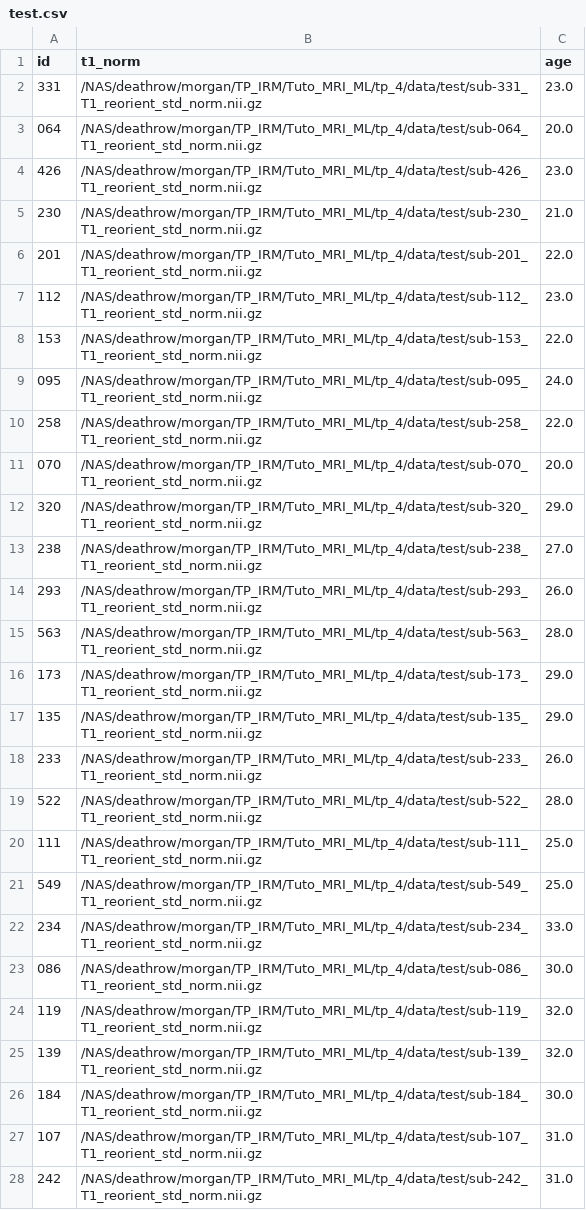
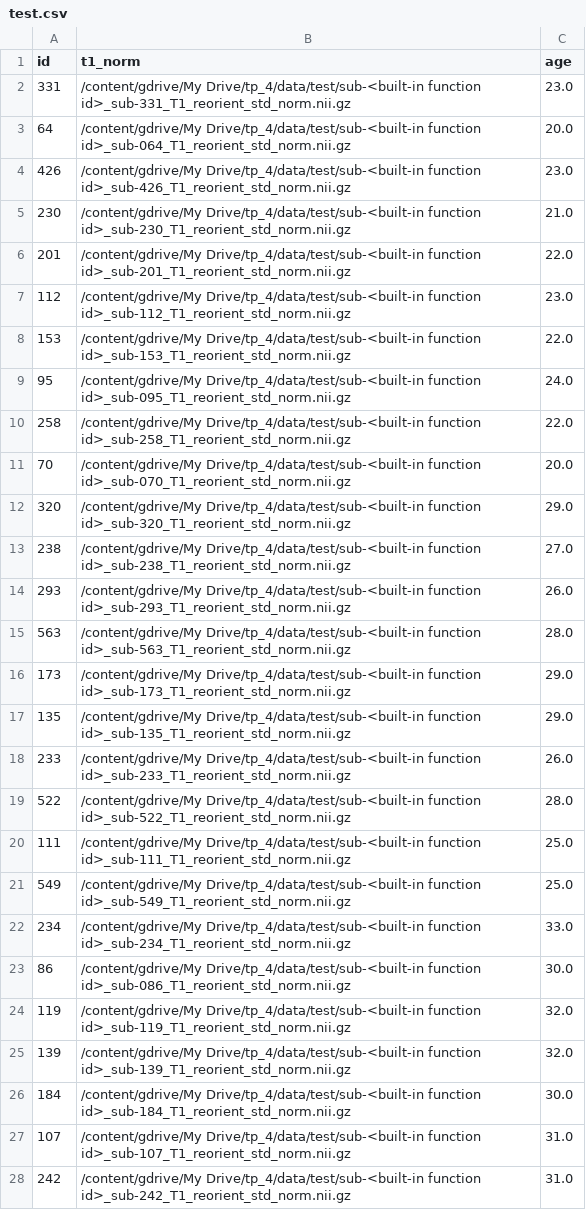
Before and after one commit to MorganGautherot/Tuto_MRI_ML, a CSV file: tp_4/data/test.csv, drawn as a sheet; only a part is shown; the diff covers the shown part only.

Commit message:
train.csv test.csv tp 4

```diff
--- a/tp_4/data/test.csv
+++ b/tp_4/data/test.csv
@@ -1,28 +1,28 @@
 id,t1_norm,age
-331,/NAS/deathrow/morgan/TP_IRM/Tuto_MRI_ML/tp_4/data/test/sub-331_T1_reorient_std_norm.nii.gz,23.0
-064,/NAS/deathrow/morgan/TP_IRM/Tuto_MRI_ML/tp_4/data/test/sub-064_T1_reorient_std_norm.nii.gz,20.0
-426,/NAS/deathrow/morgan/TP_IRM/Tuto_MRI_ML/tp_4/data/test/sub-426_T1_reorient_std_norm.nii.gz,23.0
-230,/NAS/deathrow/morgan/TP_IRM/Tuto_MRI_ML/tp_4/data/test/sub-230_T1_reorient_std_norm.nii.gz,21.0
-201,/NAS/deathrow/morgan/TP_IRM/Tuto_MRI_ML/tp_4/data/test/sub-201_T1_reorient_std_norm.nii.gz,22.0
-112,/NAS/deathrow/morgan/TP_IRM/Tuto_MRI_ML/tp_4/data/test/sub-112_T1_reorient_std_norm.nii.gz,23.0
-153,/NAS/deathrow/morgan/TP_IRM/Tuto_MRI_ML/tp_4/data/test/sub-153_T1_reorient_std_norm.nii.gz,22.0
-095,/NAS/deathrow/morgan/TP_IRM/Tuto_MRI_ML/tp_4/data/test/sub-095_T1_reorient_std_norm.nii.gz,24.0
-258,/NAS/deathrow/morgan/TP_IRM/Tuto_MRI_ML/tp_4/data/test/sub-258_T1_reorient_std_norm.nii.gz,22.0
-070,/NAS/deathrow/morgan/TP_IRM/Tuto_MRI_ML/tp_4/data/test/sub-070_T1_reorient_std_norm.nii.gz,20.0
-320,/NAS/deathrow/morgan/TP_IRM/Tuto_MRI_ML/tp_4/data/test/sub-320_T1_reorient_std_norm.nii.gz,29.0
-238,/NAS/deathrow/morgan/TP_IRM/Tuto_MRI_ML/tp_4/data/test/sub-238_T1_reorient_std_norm.nii.gz,27.0
-293,/NAS/deathrow/morgan/TP_IRM/Tuto_MRI_ML/tp_4/data/test/sub-293_T1_reorient_std_norm.nii.gz,26.0
-563,/NAS/deathrow/morgan/TP_IRM/Tuto_MRI_ML/tp_4/data/test/sub-563_T1_reorient_std_norm.nii.gz,28.0
-173,/NAS/deathrow/morgan/TP_IRM/Tuto_MRI_ML/tp_4/data/test/sub-173_T1_reorient_std_norm.nii.gz,29.0
-135,/NAS/deathrow/morgan/TP_IRM/Tuto_MRI_ML/tp_4/data/test/sub-135_T1_reorient_std_norm.nii.gz,29.0
-233,/NAS/deathrow/morgan/TP_IRM/Tuto_MRI_ML/tp_4/data/test/sub-233_T1_reorient_std_norm.nii.gz,26.0
-522,/NAS/deathrow/morgan/TP_IRM/Tuto_MRI_ML/tp_4/data/test/sub-522_T1_reorient_std_norm.nii.gz,28.0
-111,/NAS/deathrow/morgan/TP_IRM/Tuto_MRI_ML/tp_4/data/test/sub-111_T1_reorient_std_norm.nii.gz,25.0
-549,/NAS/deathrow/morgan/TP_IRM/Tuto_MRI_ML/tp_4/data/test/sub-549_T1_reorient_std_norm.nii.gz,25.0
-234,/NAS/deathrow/morgan/TP_IRM/Tuto_MRI_ML/tp_4/data/test/sub-234_T1_reorient_std_norm.nii.gz,33.0
-086,/NAS/deathrow/morgan/TP_IRM/Tuto_MRI_ML/tp_4/data/test/sub-086_T1_reorient_std_norm.nii.gz,30.0
-119,/NAS/deathrow/morgan/TP_IRM/Tuto_MRI_ML/tp_4/data/test/sub-119_T1_reorient_std_norm.nii.gz,32.0
-139,/NAS/deathrow/morgan/TP_IRM/Tuto_MRI_ML/tp_4/data/test/sub-139_T1_reorient_std_norm.nii.gz,32.0
-184,/NAS/deathrow/morgan/TP_IRM/Tuto_MRI_ML/tp_4/data/test/sub-184_T1_reorient_std_norm.nii.gz,30.0
-107,/NAS/deathrow/morgan/TP_IRM/Tuto_MRI_ML/tp_4/data/test/sub-107_T1_reorient_std_norm.nii.gz,31.0
-242,/NAS/deathrow/morgan/TP_IRM/Tuto_MRI_ML/tp_4/data/test/sub-242_T1_reorient_std_norm.nii.gz,31.0
+331,/content/gdrive/My Drive/tp_4/data/test/sub-<built-in function id>_sub-331_T1_reorient_std_norm.nii.gz,23.0
+64,/content/gdrive/My Drive/tp_4/data/test/sub-<built-in function id>_sub-064_T1_reorient_std_norm.nii.gz,20.0
+426,/content/gdrive/My Drive/tp_4/data/test/sub-<built-in function id>_sub-426_T1_reorient_std_norm.nii.gz,23.0
+230,/content/gdrive/My Drive/tp_4/data/test/sub-<built-in function id>_sub-230_T1_reorient_std_norm.nii.gz,21.0
+201,/content/gdrive/My Drive/tp_4/data/test/sub-<built-in function id>_sub-201_T1_reorient_std_norm.nii.gz,22.0
+112,/content/gdrive/My Drive/tp_4/data/test/sub-<built-in function id>_sub-112_T1_reorient_std_norm.nii.gz,23.0
+153,/content/gdrive/My Drive/tp_4/data/test/sub-<built-in function id>_sub-153_T1_reorient_std_norm.nii.gz,22.0
+95,/content/gdrive/My Drive/tp_4/data/test/sub-<built-in function id>_sub-095_T1_reorient_std_norm.nii.gz,24.0
+258,/content/gdrive/My Drive/tp_4/data/test/sub-<built-in function id>_sub-258_T1_reorient_std_norm.nii.gz,22.0
+70,/content/gdrive/My Drive/tp_4/data/test/sub-<built-in function id>_sub-070_T1_reorient_std_norm.nii.gz,20.0
+320,/content/gdrive/My Drive/tp_4/data/test/sub-<built-in function id>_sub-320_T1_reorient_std_norm.nii.gz,29.0
+238,/content/gdrive/My Drive/tp_4/data/test/sub-<built-in function id>_sub-238_T1_reorient_std_norm.nii.gz,27.0
+293,/content/gdrive/My Drive/tp_4/data/test/sub-<built-in function id>_sub-293_T1_reorient_std_norm.nii.gz,26.0
+563,/content/gdrive/My Drive/tp_4/data/test/sub-<built-in function id>_sub-563_T1_reorient_std_norm.nii.gz,28.0
+173,/content/gdrive/My Drive/tp_4/data/test/sub-<built-in function id>_sub-173_T1_reorient_std_norm.nii.gz,29.0
+135,/content/gdrive/My Drive/tp_4/data/test/sub-<built-in function id>_sub-135_T1_reorient_std_norm.nii.gz,29.0
+233,/content/gdrive/My Drive/tp_4/data/test/sub-<built-in function id>_sub-233_T1_reorient_std_norm.nii.gz,26.0
+522,/content/gdrive/My Drive/tp_4/data/test/sub-<built-in function id>_sub-522_T1_reorient_std_norm.nii.gz,28.0
+111,/content/gdrive/My Drive/tp_4/data/test/sub-<built-in function id>_sub-111_T1_reorient_std_norm.nii.gz,25.0
+549,/content/gdrive/My Drive/tp_4/data/test/sub-<built-in function id>_sub-549_T1_reorient_std_norm.nii.gz,25.0
+234,/content/gdrive/My Drive/tp_4/data/test/sub-<built-in function id>_sub-234_T1_reorient_std_norm.nii.gz,33.0
+86,/content/gdrive/My Drive/tp_4/data/test/sub-<built-in function id>_sub-086_T1_reorient_std_norm.nii.gz,30.0
+119,/content/gdrive/My Drive/tp_4/data/test/sub-<built-in function id>_sub-119_T1_reorient_std_norm.nii.gz,32.0
+139,/content/gdrive/My Drive/tp_4/data/test/sub-<built-in function id>_sub-139_T1_reorient_std_norm.nii.gz,32.0
+184,/content/gdrive/My Drive/tp_4/data/test/sub-<built-in function id>_sub-184_T1_reorient_std_norm.nii.gz,30.0
+107,/content/gdrive/My Drive/tp_4/data/test/sub-<built-in function id>_sub-107_T1_reorient_std_norm.nii.gz,31.0
+242,/content/gdrive/My Drive/tp_4/data/test/sub-<built-in function id>_sub-242_T1_reorient_std_norm.nii.gz,31.0
```
Also changed, not shown: 9 added rows, 9 removed rows and 74 edited cells elsewhere in this file, tp_4/data/train.csv.
